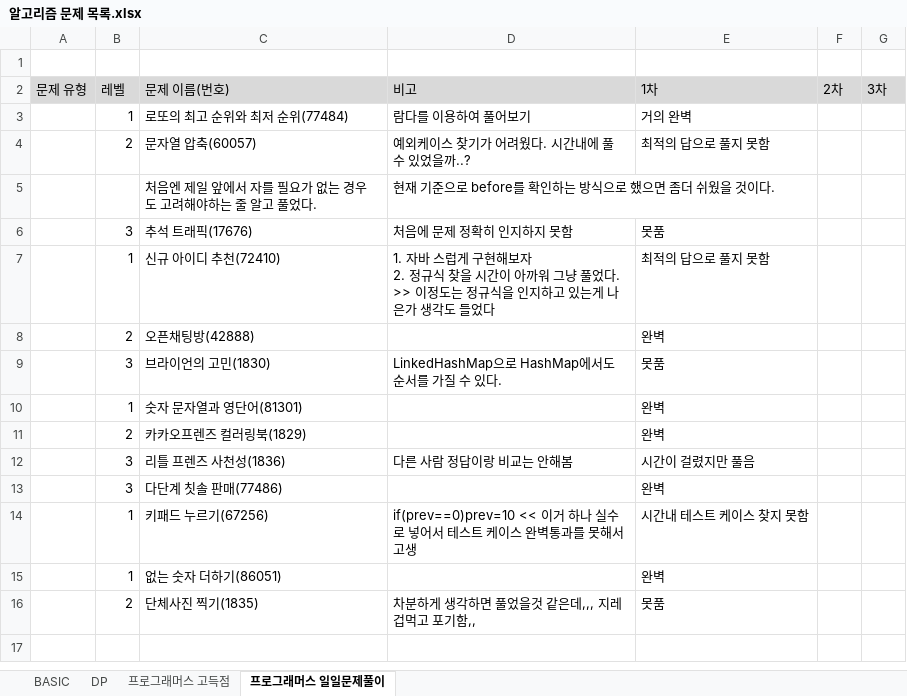
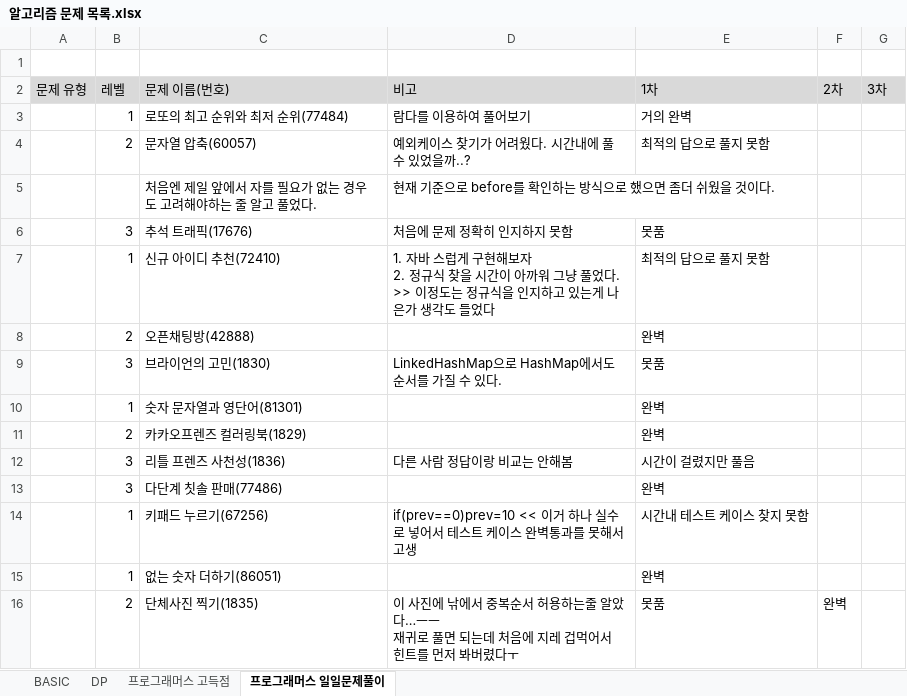
Before and after one commit to SeongJinSong/Algorithm, an Excel workbook: doc/알고리즘 문제 목록.xlsx, sheet 프로그래머스 일일문제풀이, drawn as a sheet; values as stored, in another font and other column widths than the file's, no borders; charts and pictures not drawn; ↵ is a line break in a cell; the diff names each change by its address in the sheet, - before the commit and + after, or states it on an @@ line.

```diff
--- a/doc/알고리즘 문제 목록.xlsx (sheet 프로그래머스 일일문제풀이)
+++ b/doc/알고리즘 문제 목록.xlsx (sheet 프로그래머스 일일문제풀이)
-D16 (비고): 차분하게 생각하면 풀었을것 같은데,,, 지레겁먹고 포기함,,
+D16 (비고): 이 사진에 낚에서 중복순서 허용하는줄 알았다…ㅡㅡ ↵ 재귀로 풀면 되는데 처음에 지레 겁먹어서 힌트를 먼저 봐버렸다ㅜ
-F16 (2차): (empty)
+F16 (2차): 완벽
```
Also changed, not shown: charts or pictures, 1 other file.
